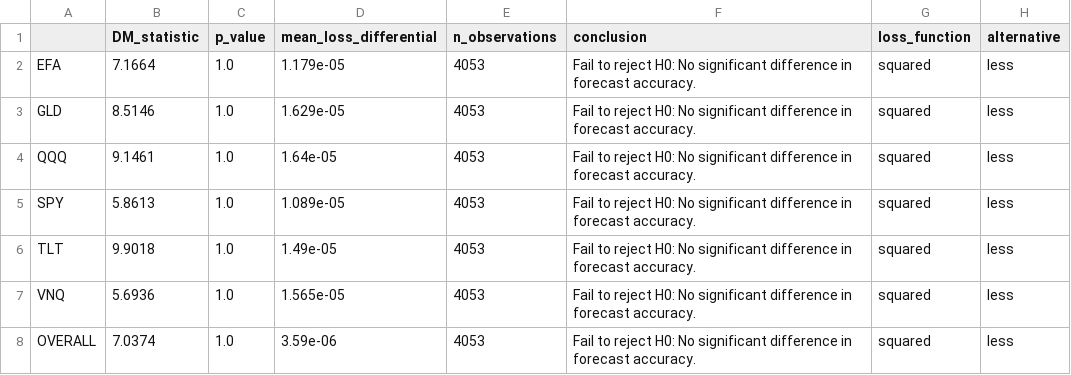
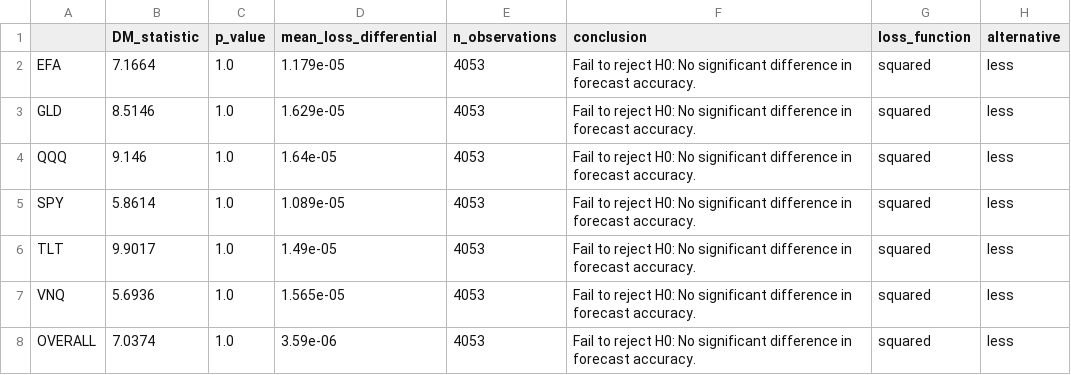
Before and after one commit to krishtanwar458/kalman-portfolio, a CSV file: results/diebold_mariano_results.csv, drawn as a sheet.

```diff
--- a/results/diebold_mariano_results.csv
+++ b/results/diebold_mariano_results.csv
@@ -3,5 +3,5 @@ EFA,7.1664,1.0,1.179e-05,4053,Fail to reject H0: No significant difference in fo
 GLD,8.5146,1.0,1.629e-05,4053,Fail to reject H0: No significant difference in forecast accuracy.,squared,less
-QQQ,9.1461,1.0,1.64e-05,4053,Fail to reject H0: No significant difference in forecast accuracy.,squared,less
-SPY,5.8613,1.0,1.089e-05,4053,Fail to reject H0: No significant difference in forecast accuracy.,squared,less
-TLT,9.9018,1.0,1.49e-05,4053,Fail to reject H0: No significant difference in forecast accuracy.,squared,less
+QQQ,9.146,1.0,1.64e-05,4053,Fail to reject H0: No significant difference in forecast accuracy.,squared,less
+SPY,5.8614,1.0,1.089e-05,4053,Fail to reject H0: No significant difference in forecast accuracy.,squared,less
+TLT,9.9017,1.0,1.49e-05,4053,Fail to reject H0: No significant difference in forecast accuracy.,squared,less
 VNQ,5.6936,1.0,1.565e-05,4053,Fail to reject H0: No significant difference in forecast accuracy.,squared,less
```
Also changed, not shown: results/metrics_full.csv, results/sharpe_confidence_intervals.csv, 9 other files.
